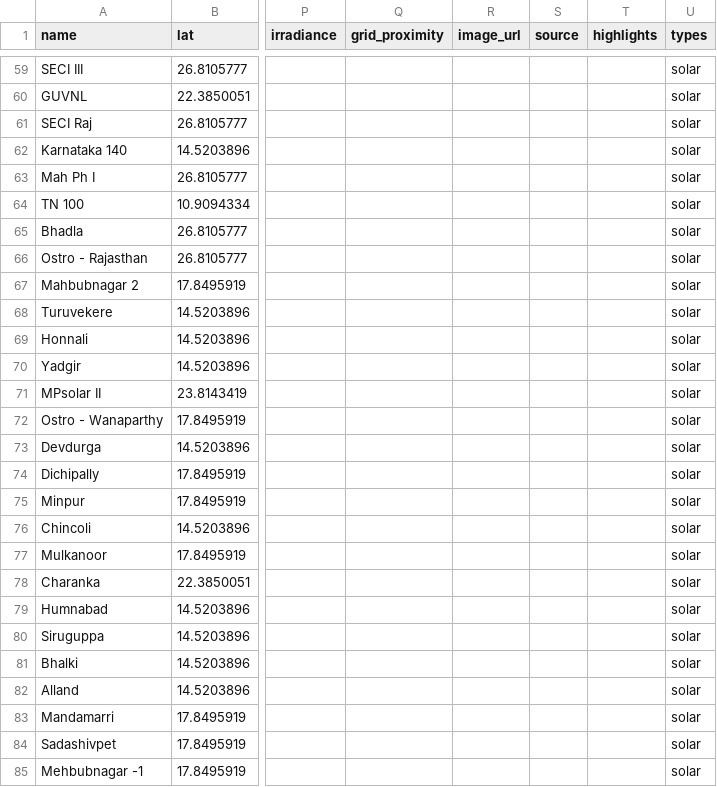
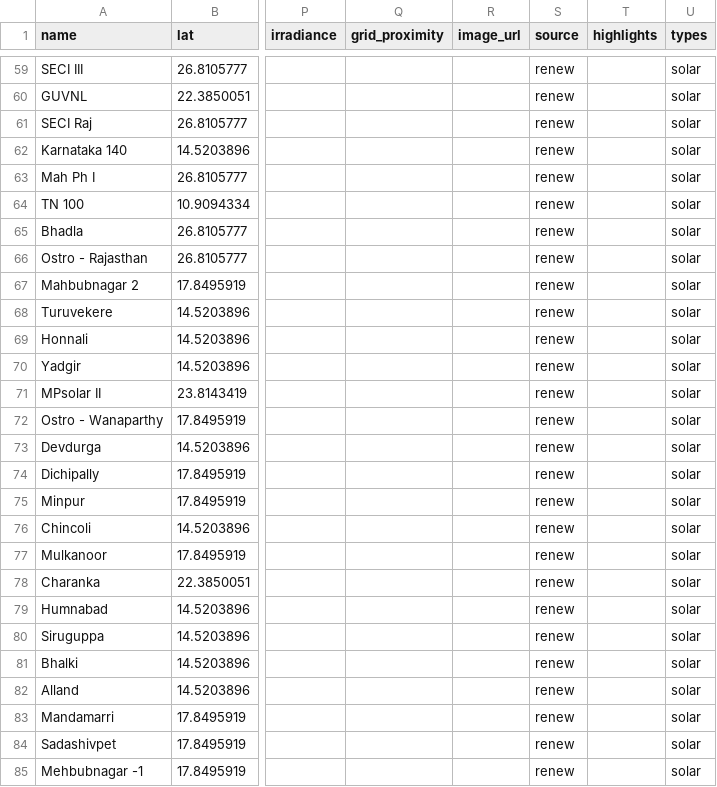
Before and after one commit to DerKevinRiehl/mit_ai_hackathon_2025, a CSV file: data/data_processed.csv, drawn as a sheet; only a part is shown, gaps mark what is left out; the diff covers the shown part only; the diff names each change by its address in the sheet, - before the commit and + after, or states it on an @@ line.

```diff
--- a/data/data_processed.csv
+++ b/data/data_processed.csv
-S59:S85 (source): (empty)
+S59:S85 (source): renew
```
Also changed, not shown: 75 edited cells elsewhere in this file, data/company_azure_power_projects_processed.csv, data/company_renew_projects_processed.csv, 4 other files.
